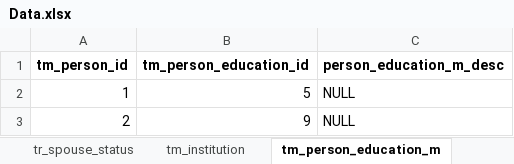
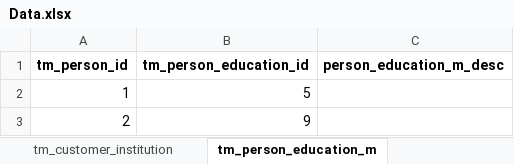
Before and after one commit to aryobd/Databases, an Excel workbook: Data.xlsx, sheet tm_person_education_m, drawn as a sheet; values as stored, in another font and other column widths than the file's, no borders; the diff names each change by its address in the sheet, - before the commit and + after, or states it on an @@ line.

```diff
--- a/Data.xlsx (sheet tm_person_education_m)
+++ b/Data.xlsx (sheet tm_person_education_m)
+sheet tab: tm_customer_institution
-C2:C3 (person_education_m_desc): NULL
+C2:C3 (person_education_m_desc): (empty)
```
Also changed, not shown: sheet tm_country, sheet tm_person, sheet tm_customer, sheet tr_spouse_status, sheet tm_person_parent, sheet tm_person_address_m, 14 more sheets, other sheet tabs, formulas that keep their value, charts or pictures, 1 other file.
